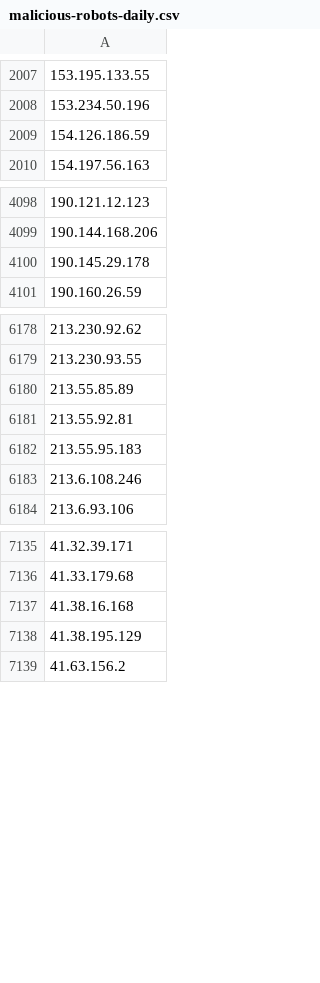
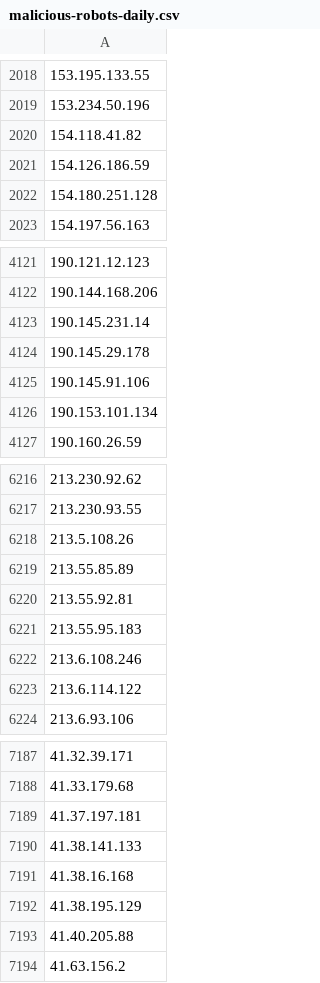
Before and after one commit to DXC-0/Malicious-Robots, a CSV file: malicious-robots-daily.csv, drawn as a sheet; only a part is shown, gaps mark what is left out; the diff covers the shown part only; the diff names each change by its address in the sheet, - before the commit and + after, or states it on an @@ line.

Commit message:
Update malicious-robots.txt

```diff
--- a/malicious-robots-daily.csv
+++ b/malicious-robots-daily.csv
+row 2020: 154.118.41.82
+row 2022: 154.180.251.128
+row 4123: 190.145.231.14
+row 4125: 190.145.91.106
+row 4126: 190.153.101.134
+row 6218: 213.5.108.26
+row 6223: 213.6.114.122
+row 7189: 41.37.197.181
+row 7190: 41.38.141.133
+row 7193: 41.40.205.88
```
Also changed, not shown: 58 added rows elsewhere in this file, 1 other file.
